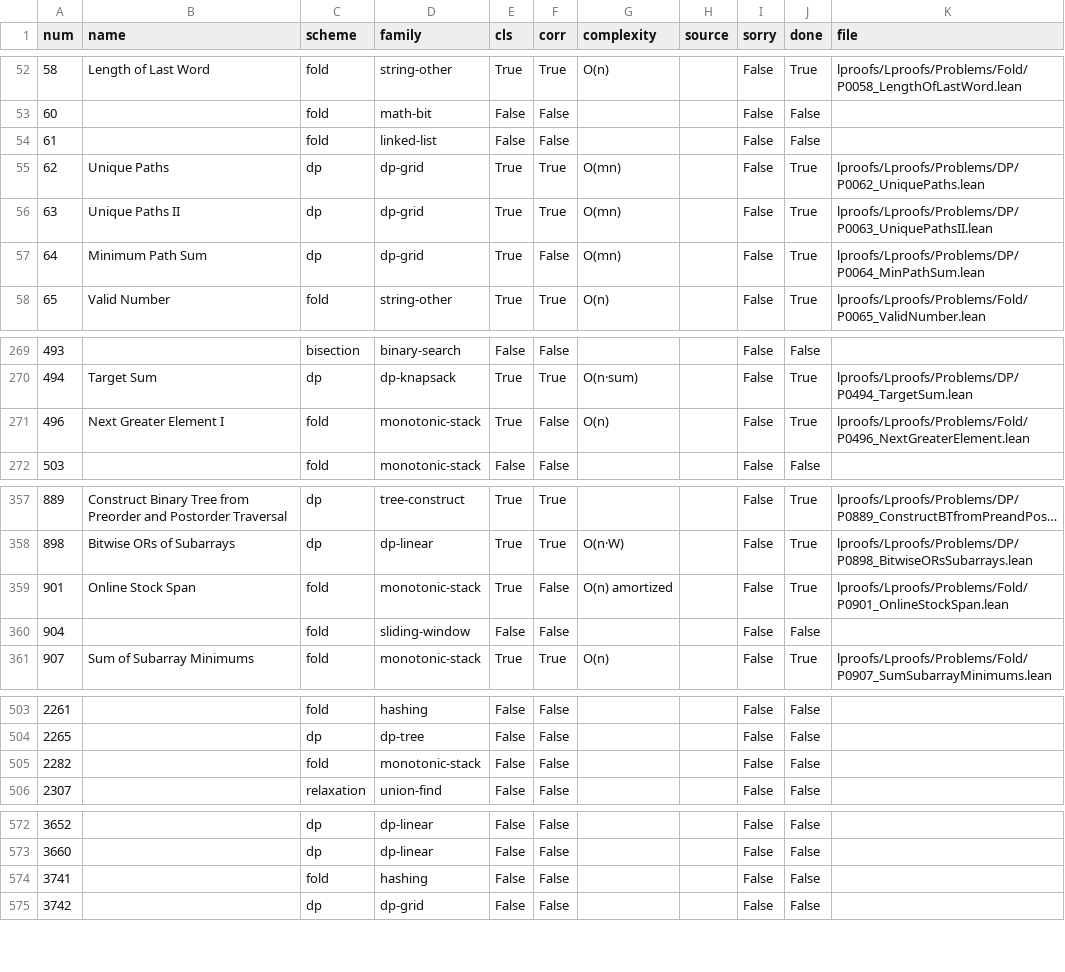
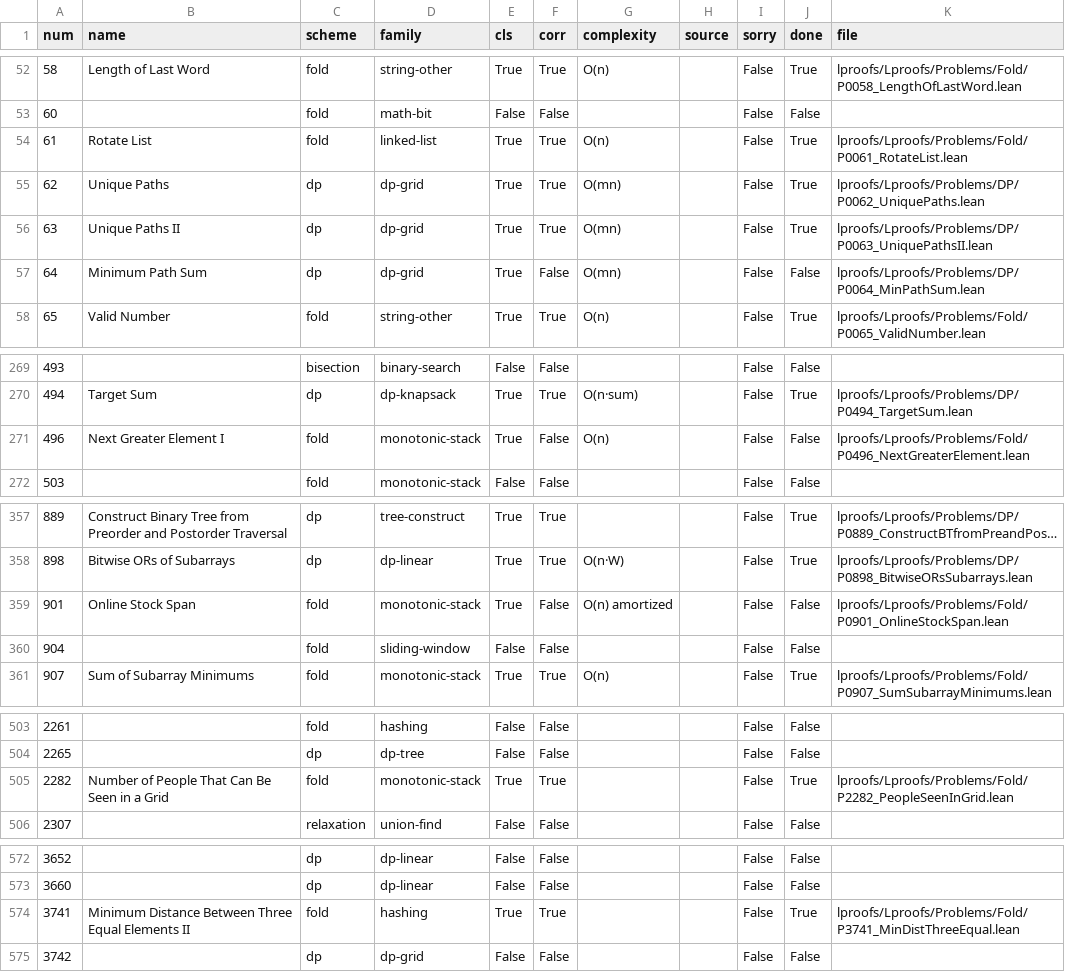
Before and after one commit to corsur/swarm-tips, a CSV file: research/wide-but-shallow/data/certs.csv, drawn as a sheet; only a part is shown, gaps mark what is left out; long unchanged cells end in …; the diff covers the shown part only.

```diff
--- a/research/wide-but-shallow/data/certs.csv
+++ b/research/wide-but-shallow/data/certs.csv
@@ -53,6 +53,6 @@ num,name,scheme,family,cls,corr,complexity,source,sorry,done,file
 60,,fold,math-bit,False,False,,,False,False,
-61,,fold,linked-list,False,False,,,False,False,
+61,Rotate List,fold,linked-list,True,True,O(n),,False,True,lproofs/Lproofs/Problems/Fold/P0061_RotateList.lean
 62,Unique Paths,dp,dp-grid,True,True,O(mn),,False,True,lproofs/Lproofs/Problems/DP/P0062_UniquePaths.lean
 63,Unique Paths II,dp,dp-grid,True,True,O(mn),,False,True,lproofs/Lproofs/Problems/DP/P0063_UniquePathsII.lean
-64,Minimum Path Sum,dp,dp-grid,True,False,O(mn),,False,True,lproofs/Lproofs/Problems/DP/P0064_MinPathSum.lean
+64,Minimum Path Sum,dp,dp-grid,True,False,O(mn),,False,False,lproofs/Lproofs/Problems/DP/P0064_MinPathSum.lean
 65,Valid Number,fold,string-other,True,True,O(n),,False,True,lproofs/Lproofs/Problems/Fold/P0065_ValidNumber.lean
@@ -270,3 +270,3 @@ num,name,scheme,family,cls,corr,complexity,source,sorry,done,file
 494,Target Sum,dp,dp-knapsack,True,True,O(n·sum),,False,True,lproofs/Lproofs/Problems/DP/P0494_TargetSum.lean
-496,Next Greater Element I,fold,monotonic-stack,True,False,O(n),,False,True,lproofs/Lproofs/Problems/Fold/P0496_NextGreaterElement.lean
+496,Next Greater Element I,fold,monotonic-stack,True,False,O(n),,False,False,lproofs/Lproofs/Problems/Fold/P0496_NextGreaterElement.lean
 503,,fold,monotonic-stack,False,False,,,False,False,
@@ -358,3 +358,3 @@ num,name,scheme,family,cls,corr,complexity,source,sorry,done,file
 898,Bitwise ORs of Subarrays,dp,dp-linear,True,True,O(n·W),,False,True,lproofs/Lproofs/Problems/DP/P0898_BitwiseORsSubarrays.lean
-901,Online Stock Span,fold,monotonic-stack,True,False,O(n) amortized,,False,True,lproofs/Lproofs/Problems/Fold/P0901_OnlineStockSpan.lean
+901,Online Stock Span,fold,monotonic-stack,True,False,O(n) amortized,,False,False,lproofs/Lproofs/Problems/Fold/P0901_OnlineStockSpan.lean
 904,,fold,sliding-window,False,False,,,False,False,
@@ -504,3 +504,3 @@ num,name,scheme,family,cls,corr,complexity,source,sorry,done,file
 2265,,dp,dp-tree,False,False,,,False,False,
-2282,,fold,monotonic-stack,False,False,,,False,False,
+2282,Number of People That Can Be Seen in a Grid,fold,monotonic-stack,True,True,,,False,True,lproofs/Lproofs/Problems/Fold/P2282_PeopleSeenInGrid.lean
 2307,,relaxation,union-find,False,False,,,False,False,
@@ -573,3 +573,3 @@ num,name,scheme,family,cls,corr,complexity,source,sorry,done,file
 3660,,dp,dp-linear,False,False,,,False,False,
-3741,,fold,hashing,False,False,,,False,False,
+3741,Minimum Distance Between Three Equal Elements II,fold,hashing,True,True,,,False,True,lproofs/Lproofs/Problems/Fold/P3741_MinDistThreeEqual.lean
 3742,,dp,dp-grid,False,False,,,False,False,
```
Also changed, not shown: 1 edited cell elsewhere in this file, research/wide-but-shallow/data/sample.csv, 16 other files.
